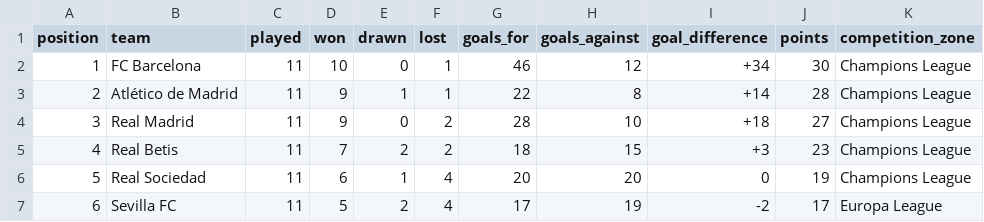
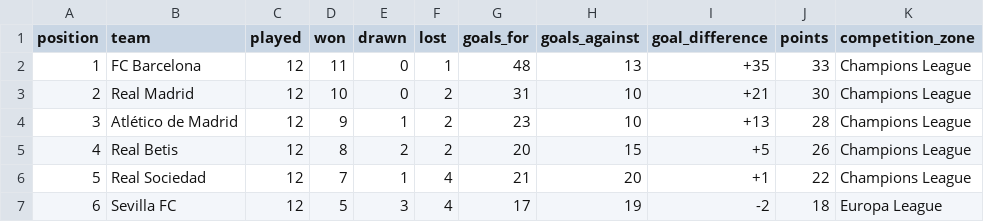
Before and after one commit to wildsonfranciscosilva1986-coder/laliga-2026-27-dashboard, a CSV file: laliga_2026_27_official_table_snapshot.csv, drawn as a sheet; only a part is shown; the diff covers the shown part only.

```diff
--- a/laliga_2026_27_official_table_snapshot.csv
+++ b/laliga_2026_27_official_table_snapshot.csv
@@ -1,7 +1,7 @@
 position,team,played,won,drawn,lost,goals_for,goals_against,goal_difference,points,competition_zone
-1,FC Barcelona,11,10,0,1,46,12,+34,30,Champions League
-2,Atlético de Madrid,11,9,1,1,22,8,+14,28,Champions League
-3,Real Madrid,11,9,0,2,28,10,+18,27,Champions League
-4,Real Betis,11,7,2,2,18,15,+3,23,Champions League
-5,Real Sociedad,11,6,1,4,20,20,0,19,Champions League
-6,Sevilla FC,11,5,2,4,17,19,-2,17,Europa League
+1,FC Barcelona,12,11,0,1,48,13,+35,33,Champions League
+2,Real Madrid,12,10,0,2,31,10,+21,30,Champions League
+3,Atlético de Madrid,12,9,1,2,23,10,+13,28,Champions League
+4,Real Betis,12,8,2,2,20,15,+5,26,Champions League
+5,Real Sociedad,12,7,1,4,21,20,+1,22,Champions League
+6,Sevilla FC,12,5,3,4,17,19,-2,18,Europa League
```
Also changed, not shown: 95 edited cells elsewhere in this file, espn_2026_27_standings_snapshot.csv, laliga_2026_27_espn_result_crosscheck.csv, 7 other files.
